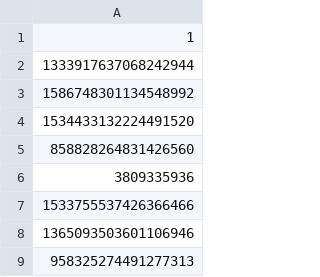
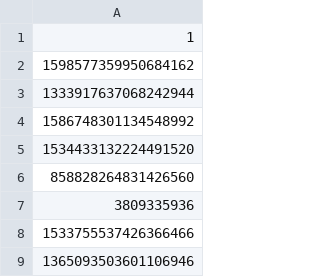
Before and after one commit to DuyVo96/tumlum102, a CSV file: DuyVo_00.csv, drawn as a sheet; only a part is shown; the shorter side is filled out with more unchanged rows.

```diff
--- a/DuyVo_00.csv
+++ b/DuyVo_00.csv
@@ -1,2 +1,3 @@
 1
+1598577359950684162
 1333917637068242944
```
Also changed, not shown: cz_binance.csv, 8 other files.
